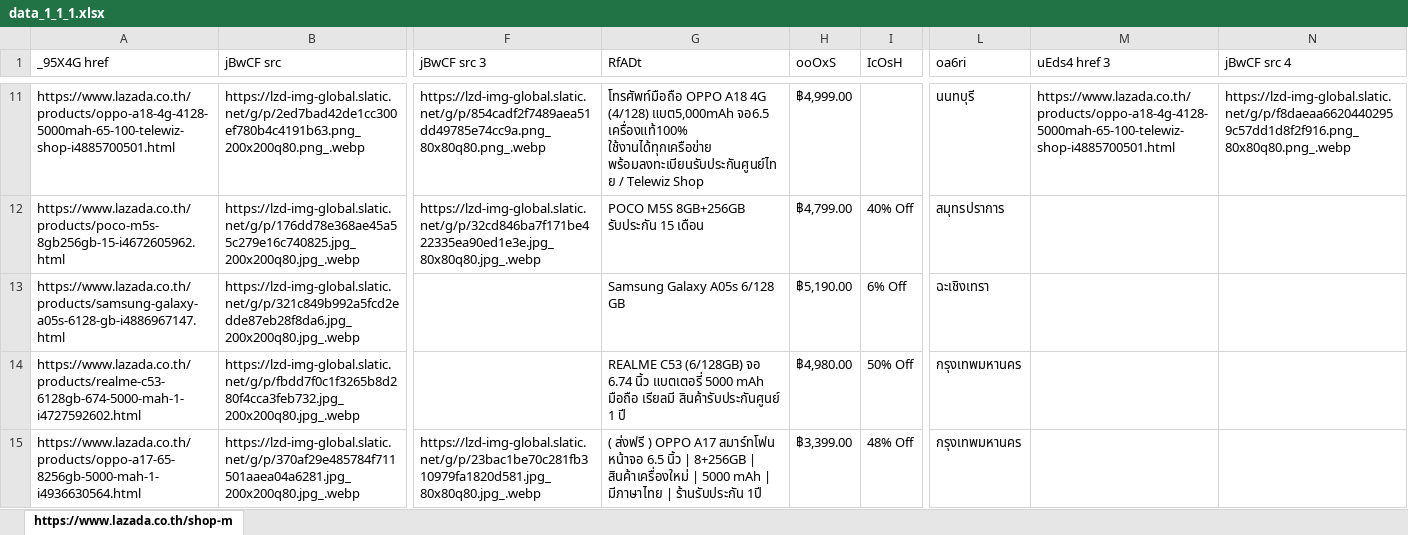
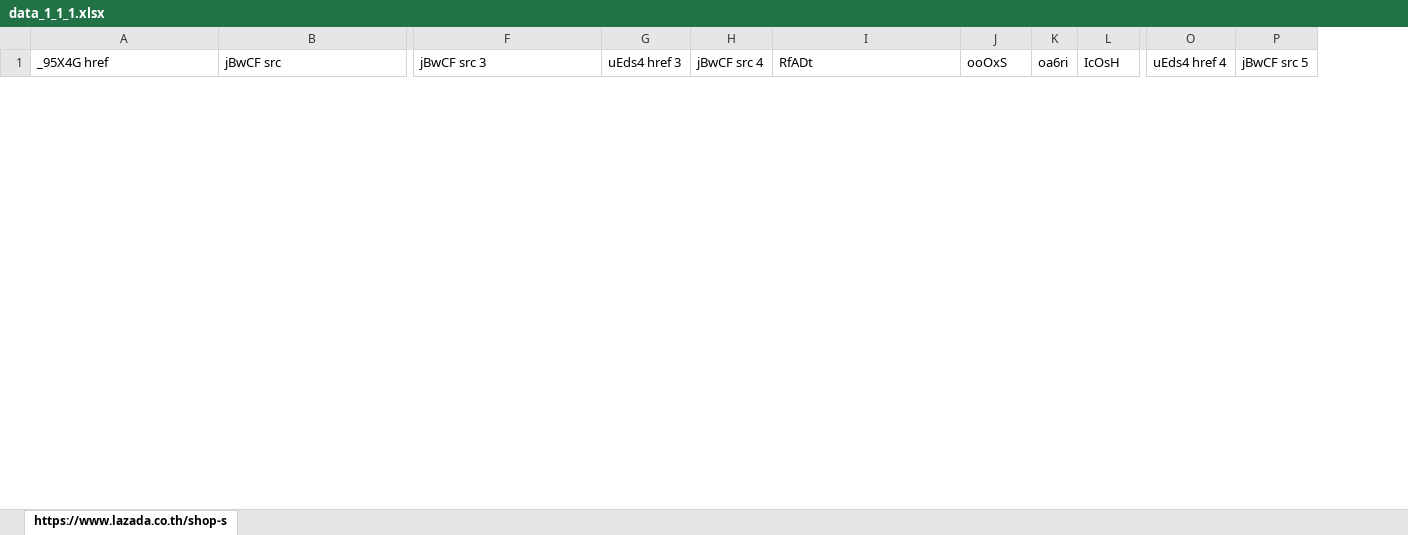
Before and after one commit to Phanuwat2828/Drag_data_in_shopee, an Excel workbook: Bot_lazada/Data_lazada/data_1_1_1.xlsx, sheet https://www.lazada.co.th/shop-s, drawn as a sheet; only a part is shown, gaps mark what is left out; values as stored, in another font and other column widths than the file's, no borders; removed rows and columns are numbered as before the commit, all else as after; rows hold the shown columns only; the diff covers the shown part only; the diff names each change by its address in the sheet, - before the commit and + after, or states it on an @@ line.

```diff
--- a/Bot_lazada/Data_lazada/data_1_1_1.xlsx (sheet https://www.lazada.co.th/shop-s)
+++ b/Bot_lazada/Data_lazada/data_1_1_1.xlsx (sheet https://www.lazada.co.th/shop-s)
-sheet tab: https://www.lazada.co.th/shop-m
+sheet tab: https://www.lazada.co.th/shop-s
+column G (uEds4 href 3), empty
+column H (jBwCF src 4), empty
+column K (oa6ri), empty
-column L (oa6ri), empty
-column M (uEds4 href 3), empty
-column N (jBwCF src 4), empty
+column O (uEds4 href 4), empty
+column P (jBwCF src 5), empty
-row 11: https://www.lazada.co.th/products/oppo-a18-4g-4128-5000mah-65-100-telewiz-shop-i4885700501.html | https://lzd-img-global.slatic.net/g/p/2ed7bad42de1cc300ef780b4c4191b63.png_200x200q80.png_.webp | https://lzd-img-global.slatic.net/g/p/854cadf2f7489aea51dd49785e74cc9a.png_80x80q80.png_.webp | โทรศัพท์มือถือ OPPO A18 4G (4/128) แบต5,000mAh จอ6.5 เครื่องแท้100% ใช้งานได้ทุกเครือข่าย พร้อมลงทะเบียนรับประกันศูนย์ไทย / Telewiz Shop | ฿4,999.00 |  | นนทบุรี | https://www.lazada.co.th/products/oppo-a18-4g-4128-5000mah-65-100-telewiz-shop-i4885700501.html | https://lzd-img-global.slatic.net/g/p/f8daeaa66204402959c57dd1d8f2f916.png_80x80q80.png_.webp
-row 12: https://www.lazada.co.th/products/poco-m5s-8gb256gb-15-i4672605962.html | https://lzd-img-global.slatic.net/g/p/176dd78e368ae45a55c279e16c740825.jpg_200x200q80.jpg_.webp | https://lzd-img-global.slatic.net/g/p/32cd846ba7f171be422335ea90ed1e3e.jpg_80x80q80.jpg_.webp | POCO M5S 8GB+256GB รับประกัน 15 เดือน | ฿4,799.00 | 40% Off | สมุทรปราการ
-row 13: https://www.lazada.co.th/products/samsung-galaxy-a05s-6128-gb-i4886967147.html | https://lzd-img-global.slatic.net/g/p/321c849b992a5fcd2edde87eb28f8da6.jpg_200x200q80.jpg_.webp |  | Samsung Galaxy A05s 6/128 GB | ฿5,190.00 | 6% Off | ฉะเชิงเทรา
-row 14: https://www.lazada.co.th/products/realme-c53-6128gb-674-5000-mah-1-i4727592602.html | https://lzd-img-global.slatic.net/g/p/fbdd7f0c1f3265b8d280f4cca3feb732.jpg_200x200q80.jpg_.webp |  | REALME C53 (6/128GB) จอ 6.74 นิ้ว แบตเตอรี่ 5000 mAh มือถือ เรียลมี สินค้ารับประกันศูนย์ 1 ปี | ฿4,980.00 | 50% Off | กรุงเทพมหานคร
-row 15: https://www.lazada.co.th/products/oppo-a17-65-8256gb-5000-mah-1-i4936630564.html | https://lzd-img-global.slatic.net/g/p/370af29e485784f711501aaea04a6281.jpg_200x200q80.jpg_.webp | https://lzd-img-global.slatic.net/g/p/23bac1be70c281fb310979fa1820d581.jpg_80x80q80.jpg_.webp | ( ส่งฟรี ) OPPO A17 สมาร์ทโฟน หน้าจอ 6.5 นิ้ว | 8+256GB | สินค้าเครื่องใหม่ | 5000 mAh | มีภาษาไทย | ร้านรับประกัน 1ปี | ฿3,399.00 | 48% Off | กรุงเทพมหานคร
```
Also changed, not shown: 40 added rows and 35 removed rows elsewhere in this sheet, 5 other files.
